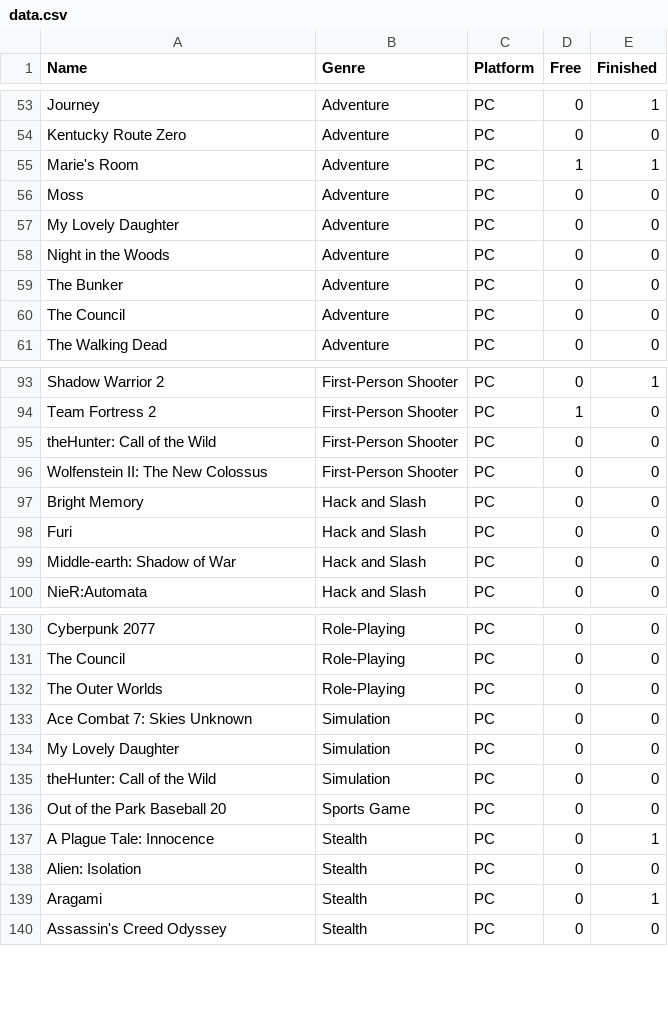
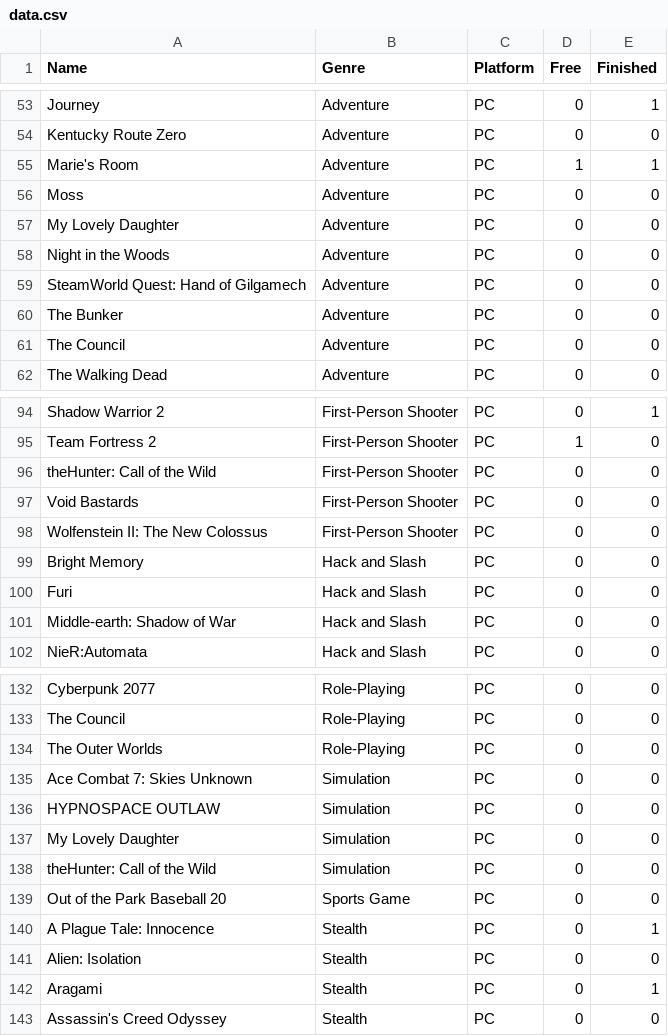
Before and after one commit to SiAce/Games, a CSV file: data.csv, drawn as a sheet; only a part is shown, gaps mark what is left out; the diff names each change by its address in the sheet, - before the commit and + after, or states it on an @@ line.

```diff
--- a/data.csv
+++ b/data.csv
+row 59: SteamWorld Quest: Hand of Gilgamech | Adventure | PC | 0 | 0
+row 97: Void Bastards | First-Person Shooter | PC | 0 | 0
+row 136: HYPNOSPACE OUTLAW | Simulation | PC | 0 | 0
```
Also changed, not shown: 1 other file.
